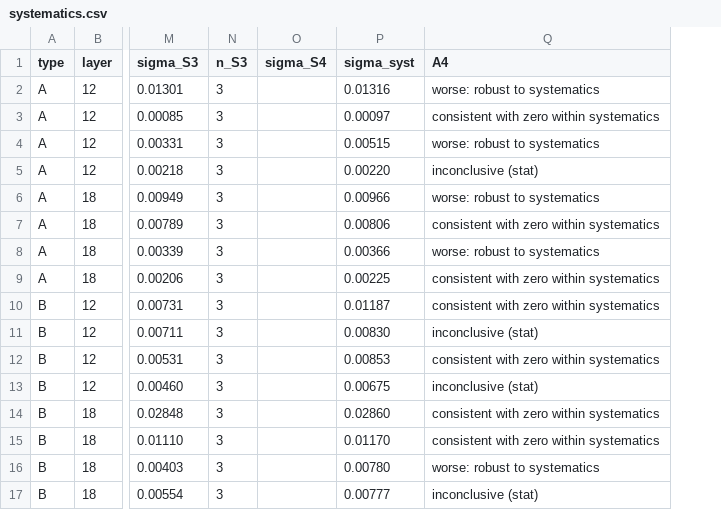
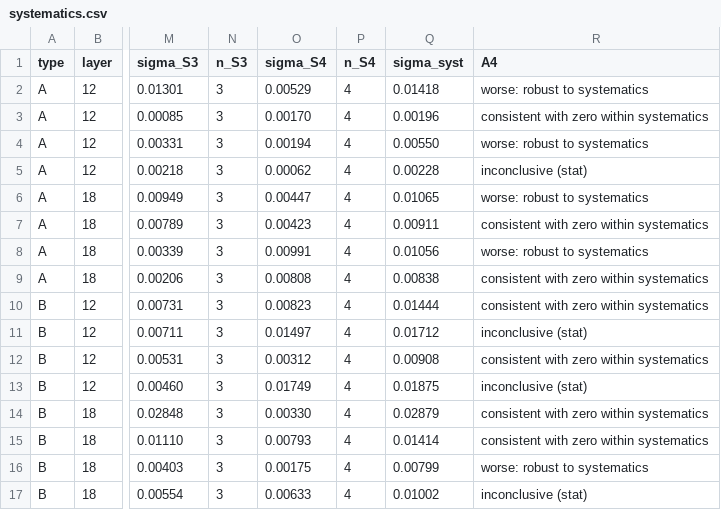
Before and after one commit to suavemint/nmf-activation-anomaly, a CSV file: results/systematics/systematics.csv, drawn as a sheet; only a part is shown, gaps mark what is left out; addresses are those after the commit; the diff names each change by its address in the sheet, - before the commit and + after, or states it on an @@ line.

```diff
--- a/results/systematics/systematics.csv
+++ b/results/systematics/systematics.csv
+column P (n_S4), rows 2-17: all 4
-O2 (sigma_S4): (empty)
+O2 (sigma_S4): 0.00529
-Q2 (sigma_syst): 0.01316
+Q2 (sigma_syst): 0.01418
-O3 (sigma_S4): (empty)
+O3 (sigma_S4): 0.00170
-Q3 (sigma_syst): 0.00097
+Q3 (sigma_syst): 0.00196
-O4 (sigma_S4): (empty)
+O4 (sigma_S4): 0.00194
-Q4 (sigma_syst): 0.00515
+Q4 (sigma_syst): 0.00550
-O5 (sigma_S4): (empty)
+O5 (sigma_S4): 0.00062
-Q5 (sigma_syst): 0.00220
+Q5 (sigma_syst): 0.00228
-O6 (sigma_S4): (empty)
+O6 (sigma_S4): 0.00447
-Q6 (sigma_syst): 0.00966
+Q6 (sigma_syst): 0.01065
-O7 (sigma_S4): (empty)
+O7 (sigma_S4): 0.00423
-Q7 (sigma_syst): 0.00806
+Q7 (sigma_syst): 0.00911
-O8 (sigma_S4): (empty)
+O8 (sigma_S4): 0.00991
-Q8 (sigma_syst): 0.00366
+Q8 (sigma_syst): 0.01056
-O9 (sigma_S4): (empty)
+O9 (sigma_S4): 0.00808
-Q9 (sigma_syst): 0.00225
+Q9 (sigma_syst): 0.00838
-O10 (sigma_S4): (empty)
+O10 (sigma_S4): 0.00823
-Q10 (sigma_syst): 0.01187
+Q10 (sigma_syst): 0.01444
-O11 (sigma_S4): (empty)
+O11 (sigma_S4): 0.01497
-Q11 (sigma_syst): 0.00830
+Q11 (sigma_syst): 0.01712
-O12 (sigma_S4): (empty)
+O12 (sigma_S4): 0.00312
-Q12 (sigma_syst): 0.00853
+Q12 (sigma_syst): 0.00908
-O13 (sigma_S4): (empty)
+O13 (sigma_S4): 0.01749
-Q13 (sigma_syst): 0.00675
+Q13 (sigma_syst): 0.01875
-O14 (sigma_S4): (empty)
+O14 (sigma_S4): 0.00330
-Q14 (sigma_syst): 0.02860
+Q14 (sigma_syst): 0.02879
-O15 (sigma_S4): (empty)
+O15 (sigma_S4): 0.00793
-Q15 (sigma_syst): 0.01170
+Q15 (sigma_syst): 0.01414
-O16 (sigma_S4): (empty)
+O16 (sigma_S4): 0.00175
-Q16 (sigma_syst): 0.00780
+Q16 (sigma_syst): 0.00799
-O17 (sigma_S4): (empty)
+O17 (sigma_S4): 0.00633
-Q17 (sigma_syst): 0.00777
+Q17 (sigma_syst): 0.01002
```
Also changed, not shown: 9 other files.
